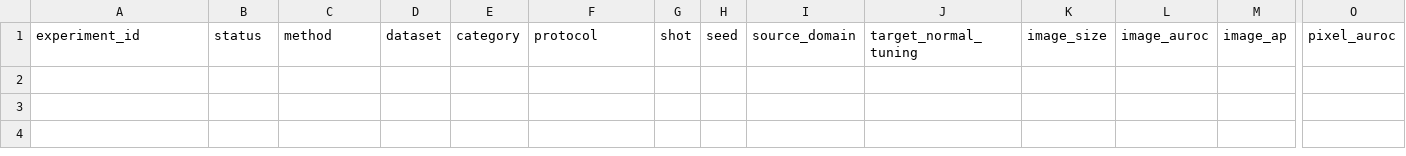
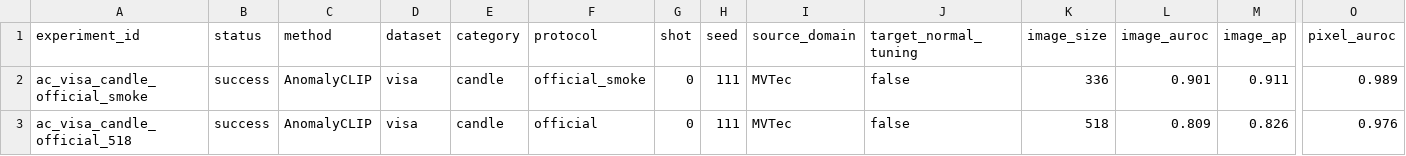
Before and after one commit to USEU117/sci_project, a CSV file: experiments/registry.csv, drawn as a sheet; only a part is shown, gaps mark what is left out; rows hold the shown columns only; the diff names each change by its address in the sheet, - before the commit and + after, or states it on an @@ line.

Commit message:
Complete AnomalyCLIP VisA smoke reproduction

```diff
--- a/experiments/registry.csv
+++ b/experiments/registry.csv
+row 2: ac_visa_candle_official_smoke | success | AnomalyCLIP | visa | candle | official_smoke | 0 | 111 | MVTec | false | 336 | 0.901 | 0.911 | 0.989
+row 3: ac_visa_candle_official_518 | success | AnomalyCLIP | visa | candle | official | 0 | 111 | MVTec | false | 518 | 0.809 | 0.826 | 0.976
```
Also changed, not shown: 7 other files.
